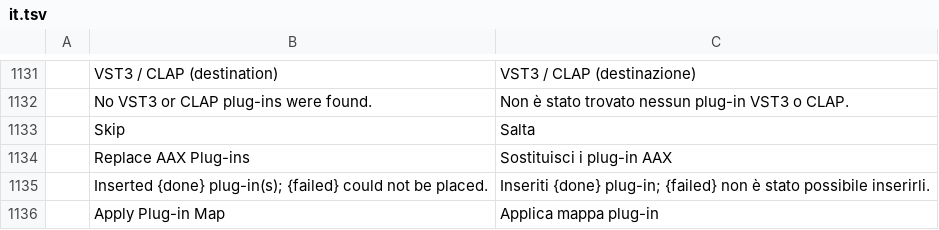
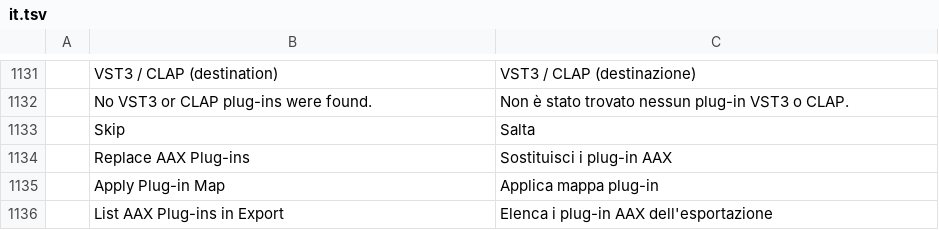
Before and after one commit to rcappuccio/soundcraft, a TSV file: crates/ui-egui/src/i18n/it.tsv, drawn as a sheet; only a part is shown, gaps mark what is left out; removed rows and columns are numbered as before the commit, all else as after; the diff names each change by its address in the sheet, - before the commit and + after, or states it on an @@ line.

```diff
--- a/crates/ui-egui/src/i18n/it.tsv
+++ b/crates/ui-egui/src/i18n/it.tsv
-row 1135:  | Inserted {done} plug-in(s); {failed} could not be placed. | Inseriti {done} plug-in; {failed} non è stato possibile inserirli.
+row 1136:  | List AAX Plug-ins in Export | Elenca i plug-in AAX dell'esportazione
```
Also changed, not shown: crates/ui-egui/src/i18n/zh-hans.tsv, 4 other files.
